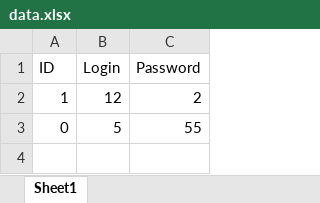
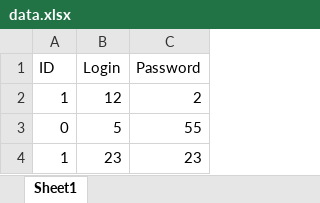
Before and after one commit to lustDSOX/ZeroGram02-cringe-moment-, an Excel workbook: ZeroGram02/data/data.xlsx, sheet Sheet1, drawn as a sheet; values as stored, in another font and other column widths than the file's, no borders; the diff names each change by its address in the sheet, - before the commit and + after, or states it on an @@ line.

Commit message:
//

```diff
--- a/ZeroGram02/data/data.xlsx (sheet Sheet1)
+++ b/ZeroGram02/data/data.xlsx (sheet Sheet1)
+row 4: 1 | 23 | 23
```
